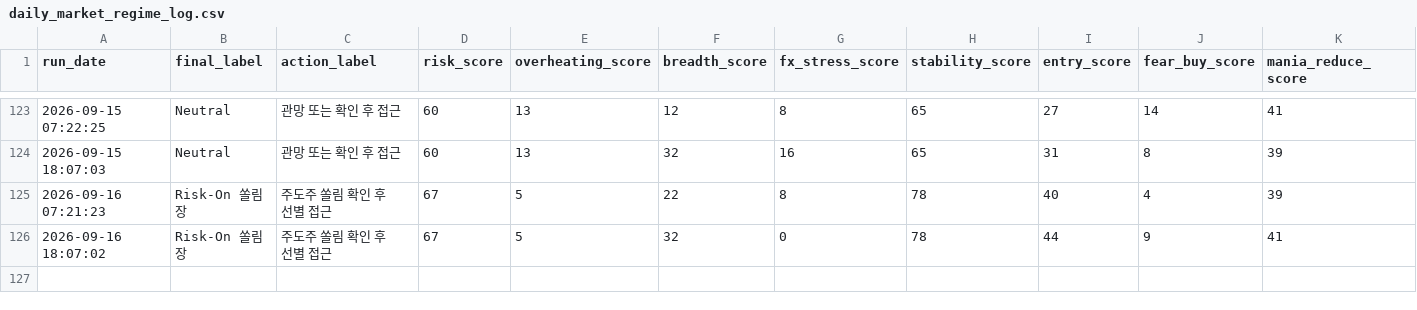
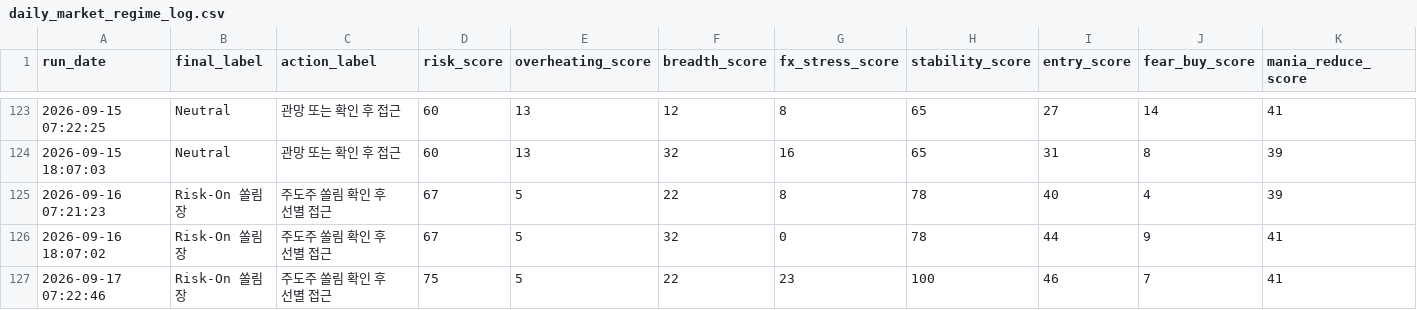
Before and after one commit to Woo-ook/market-brief-dashboard, a CSV file: daily_market_regime_log.csv, drawn as a sheet; only a part is shown, gaps mark what is left out; rows hold the shown columns only; the diff names each change by its address in the sheet, - before the commit and + after, or states it on an @@ line.

```diff
--- a/daily_market_regime_log.csv
+++ b/daily_market_regime_log.csv
+row 127: 2026-09-17 07:22:46 | Risk-On 쏠림장 | 주도주 쏠림 확인 후 선별 접근 | 75 | 5 | 22 | 23 | 100 | 46 | 7 | 41
```
Also changed, not shown: 4 other files.
